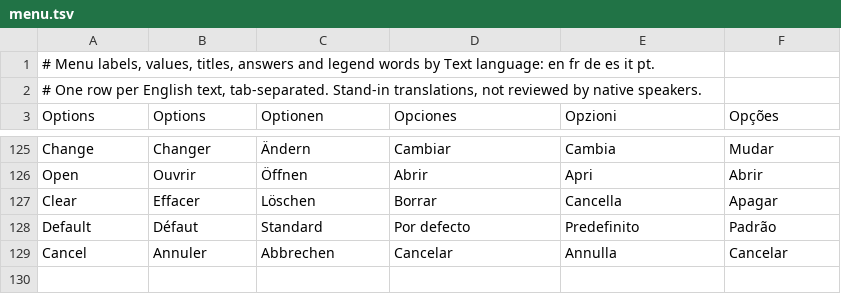
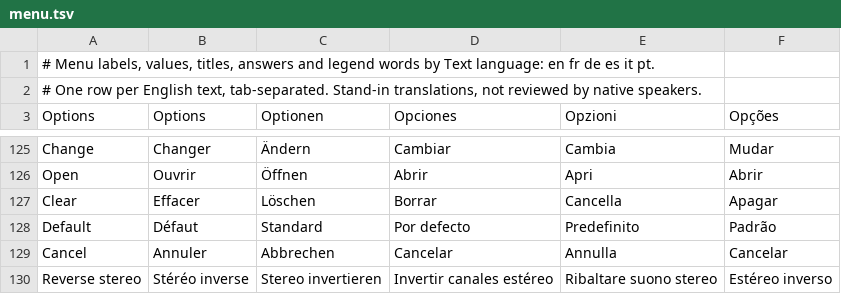
Before and after one commit to noctonca/lba2-menu-prototype, a TSV file: lang/menu.tsv, drawn as a sheet; only a part is shown, gaps mark what is left out.

```diff
--- a/lang/menu.tsv
+++ b/lang/menu.tsv
@@ -129 +129,2 @@ Default	Défaut	Standard	Por defecto	Predefinito	Padrão
 Cancel	Annuler	Abbrechen	Cancelar	Annulla	Cancelar
+Reverse stereo	Stéréo inverse	Stereo invertieren	Invertir canales estéreo	Ribaltare suono stereo	Estéreo inverso
```
Also changed, not shown: lang/help.tsv, 7 other files.
